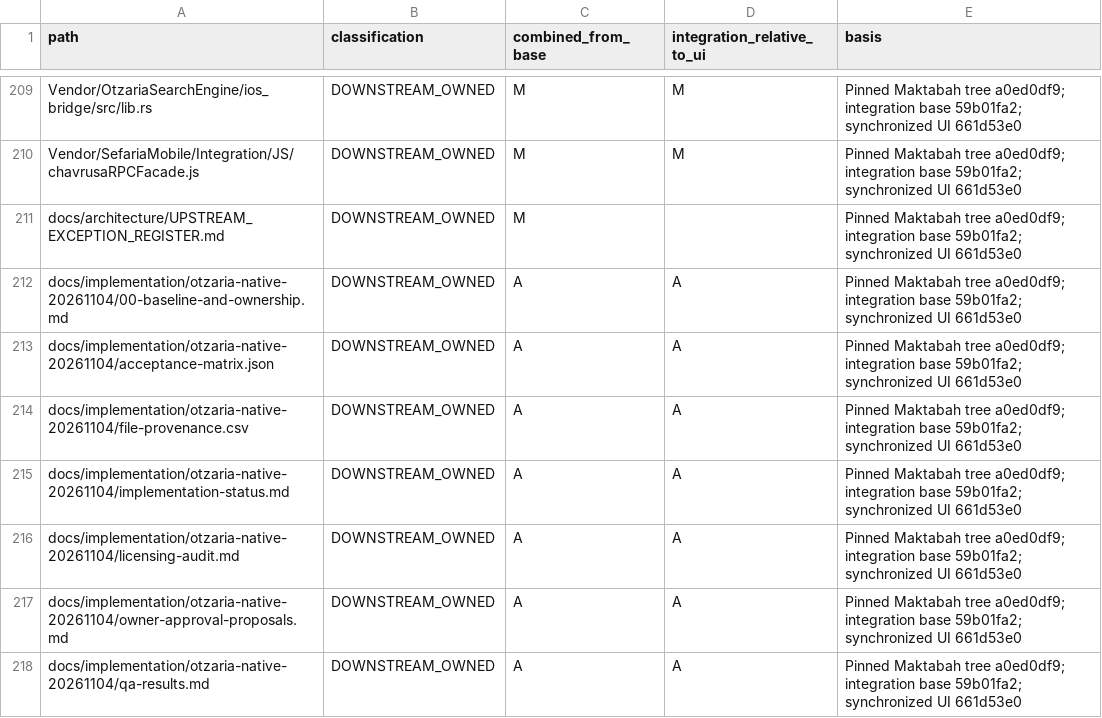
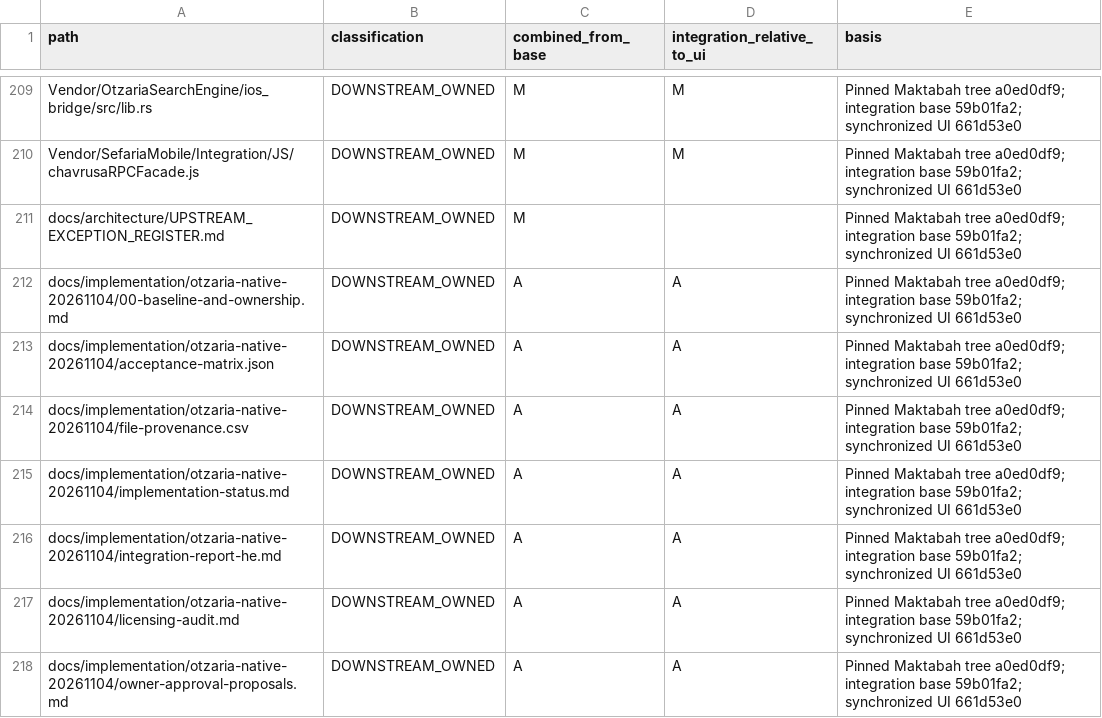
Before and after one commit to davidpovarsky/Maktabah, a CSV file: docs/implementation/otzaria-native-20261104/file-provenance.csv, drawn as a sheet; only a part is shown, gaps mark what is left out; the shorter side is filled out with more unchanged rows; the diff names each change by its address in the sheet, - before the commit and + after, or states it on an @@ line.

```diff
--- a/docs/implementation/otzaria-native-20261104/file-provenance.csv
+++ b/docs/implementation/otzaria-native-20261104/file-provenance.csv
+row 216: docs/implementation/otzaria-native-20261104/integration-report-he.md | DOWNSTREAM_OWNED | A | A | Pinned Maktabah tree a0ed0df9; integration base 59b01fa2; synchronized UI 661d53e0
```
Also changed, not shown: 10 other files.
